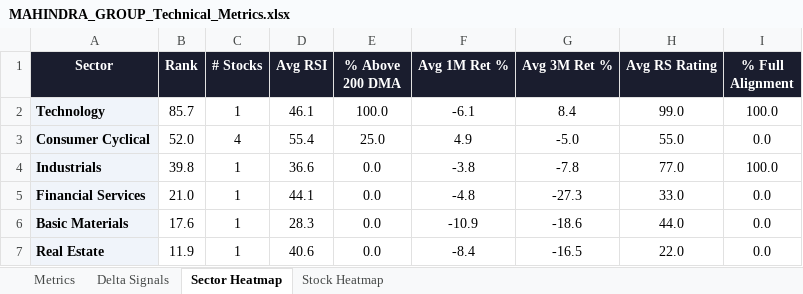
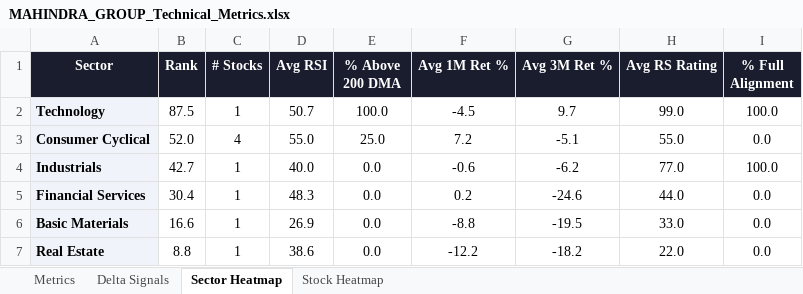
Before and after one commit to RanjitChennai/market-reports, an Excel workbook: MAHINDRA_GROUP_Technical_Metrics.xlsx, sheet Sector Heatmap, drawn as a sheet; values as stored, in another font and other column widths than the file's, no borders; conditional formats not drawn; the diff names each change by its address in the sheet, - before the commit and + after, or states it on an @@ line.

```diff
--- a/MAHINDRA_GROUP_Technical_Metrics.xlsx (sheet Sector Heatmap)
+++ b/MAHINDRA_GROUP_Technical_Metrics.xlsx (sheet Sector Heatmap)
-B2 (Rank): 85.7
+B2 (Rank): 87.5
-D2 (Avg RSI): 46.1
+D2 (Avg RSI): 50.7
-F2 (Avg 1M Ret %): -6.1
+F2 (Avg 1M Ret %): -4.5
-G2 (Avg 3M Ret %): 8.4
+G2 (Avg 3M Ret %): 9.7
-D3 (Avg RSI): 55.4
+D3 (Avg RSI): 55.0
-F3 (Avg 1M Ret %): 4.9
+F3 (Avg 1M Ret %): 7.2
-G3 (Avg 3M Ret %): -5.0
+G3 (Avg 3M Ret %): -5.1
-B4 (Rank): 39.8
+B4 (Rank): 42.7
-D4 (Avg RSI): 36.6
+D4 (Avg RSI): 40.0
-F4 (Avg 1M Ret %): -3.8
+F4 (Avg 1M Ret %): -0.6
-G4 (Avg 3M Ret %): -7.8
+G4 (Avg 3M Ret %): -6.2
-B5 (Rank): 21.0
+B5 (Rank): 30.4
-D5 (Avg RSI): 44.1
+D5 (Avg RSI): 48.3
-F5 (Avg 1M Ret %): -4.8
+F5 (Avg 1M Ret %): 0.2
-G5 (Avg 3M Ret %): -27.3
+G5 (Avg 3M Ret %): -24.6
-H5 (Avg RS Rating): 33.0
+H5 (Avg RS Rating): 44.0
-B6 (Rank): 17.6
+B6 (Rank): 16.6
-D6 (Avg RSI): 28.3
+D6 (Avg RSI): 26.9
-F6 (Avg 1M Ret %): -10.9
+F6 (Avg 1M Ret %): -8.8
-G6 (Avg 3M Ret %): -18.6
+G6 (Avg 3M Ret %): -19.5
-H6 (Avg RS Rating): 44.0
+H6 (Avg RS Rating): 33.0
-B7 (Rank): 11.9
+B7 (Rank): 8.8
-D7 (Avg RSI): 40.6
+D7 (Avg RSI): 38.6
-F7 (Avg 1M Ret %): -8.4
+F7 (Avg 1M Ret %): -12.2
-G7 (Avg 3M Ret %): -16.5
+G7 (Avg 3M Ret %): -18.2
```
Also changed, not shown: sheet Delta Signals, sheet Metrics, sheet Stock Heatmap.
